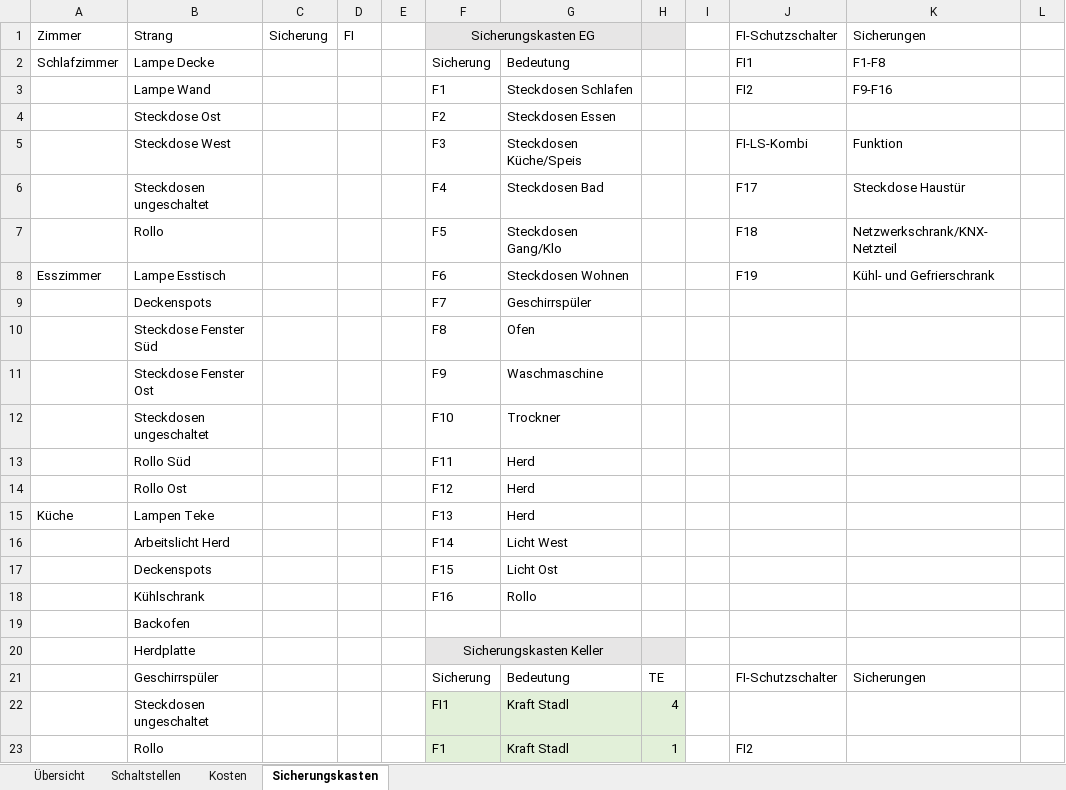
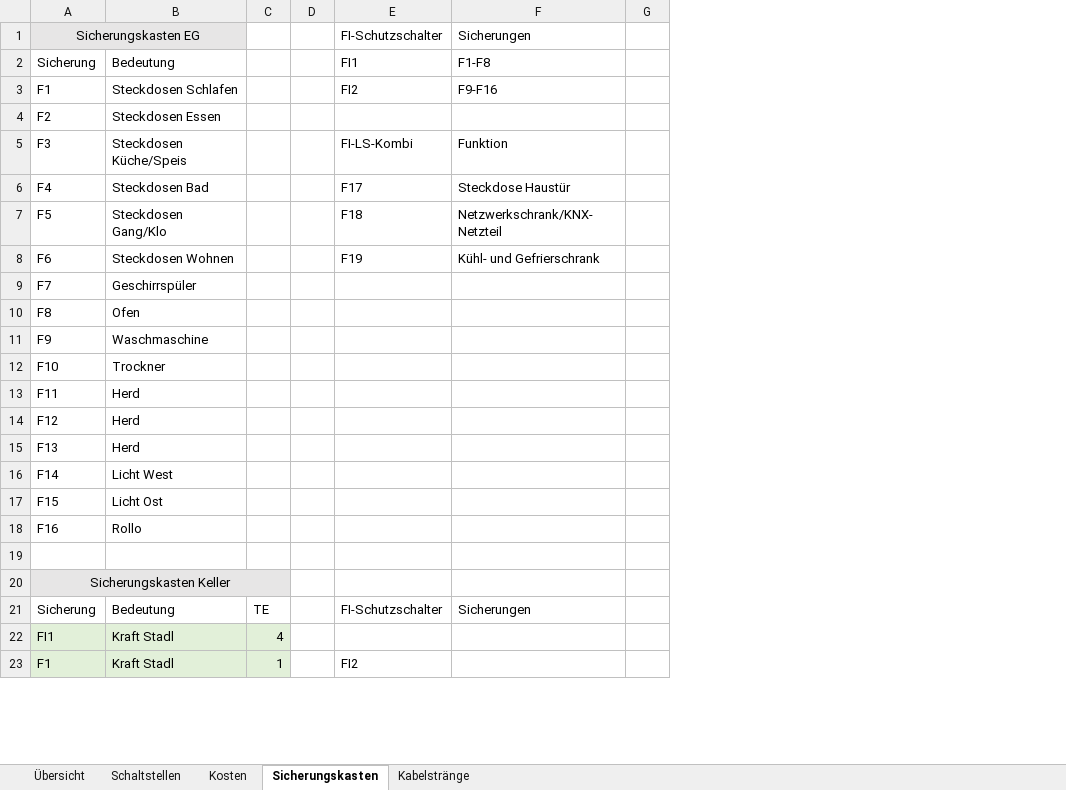
Before and after one commit to brt30696/Umbau, an Excel workbook: Elektro/Auflistung_KNX_Material.xlsm, sheet Sicherungskasten, drawn as a sheet; only a part is shown; values as stored, in another font and other column widths than the file's, no borders; table styles not drawn; removed rows and columns are numbered as before the commit, all else as after; the diff names each change by its address in the sheet, - before the commit and + after, or states it on an @@ line.

```diff
--- a/Elektro/Auflistung_KNX_Material.xlsm (sheet Sicherungskasten)
+++ b/Elektro/Auflistung_KNX_Material.xlsm (sheet Sicherungskasten)
+sheet tab: Kabelstränge
-column A, rows 1-15: Zimmer | Schlafzimmer |  |  |  |  |  | Esszimmer |  |  |  |  |  |  | Küche
-column B, rows 1-23: Strang | Lampe Decke | Lampe Wand | Steckdose Ost | Steckdose West | Steckdosen ungeschaltet | Rollo | Lampe Esstisch | Deckenspots | Steckdose Fenster Süd | Steckdose Fenster Ost | Steckdosen ungeschaltet | Rollo Süd | Rollo Ost | Lampen Teke | Arbeitslicht Herd | Deckenspots | Kühlschrank | Backofen | Herdplatte | Geschirrspüler | Steckdosen ungeschaltet | Rollo
-column C, row 1: Sicherung
-column D, row 1: FI
-column E, empty
-C1 fill: #E7E6E6
+C1 fill: none
-F20:G20 merged
+A20:C20 merged
```
